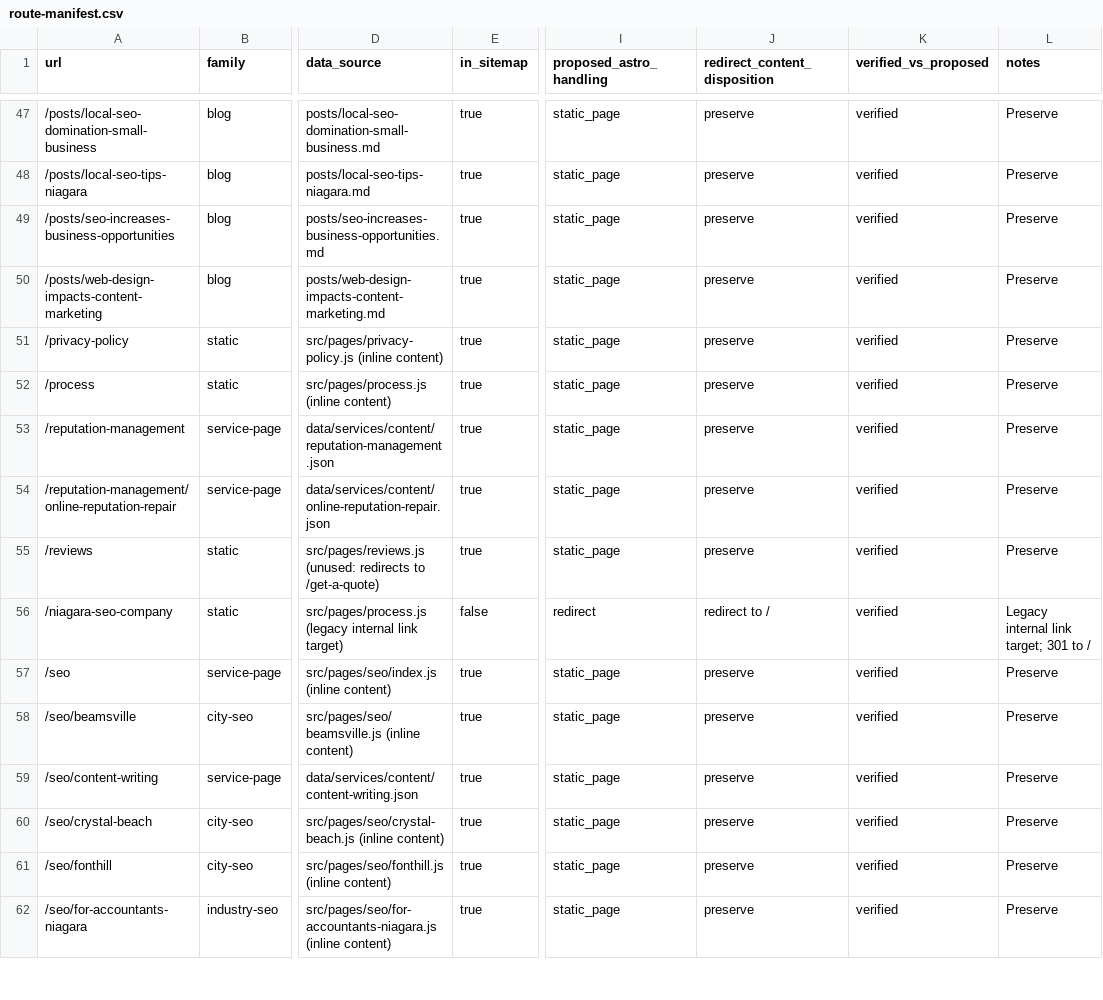
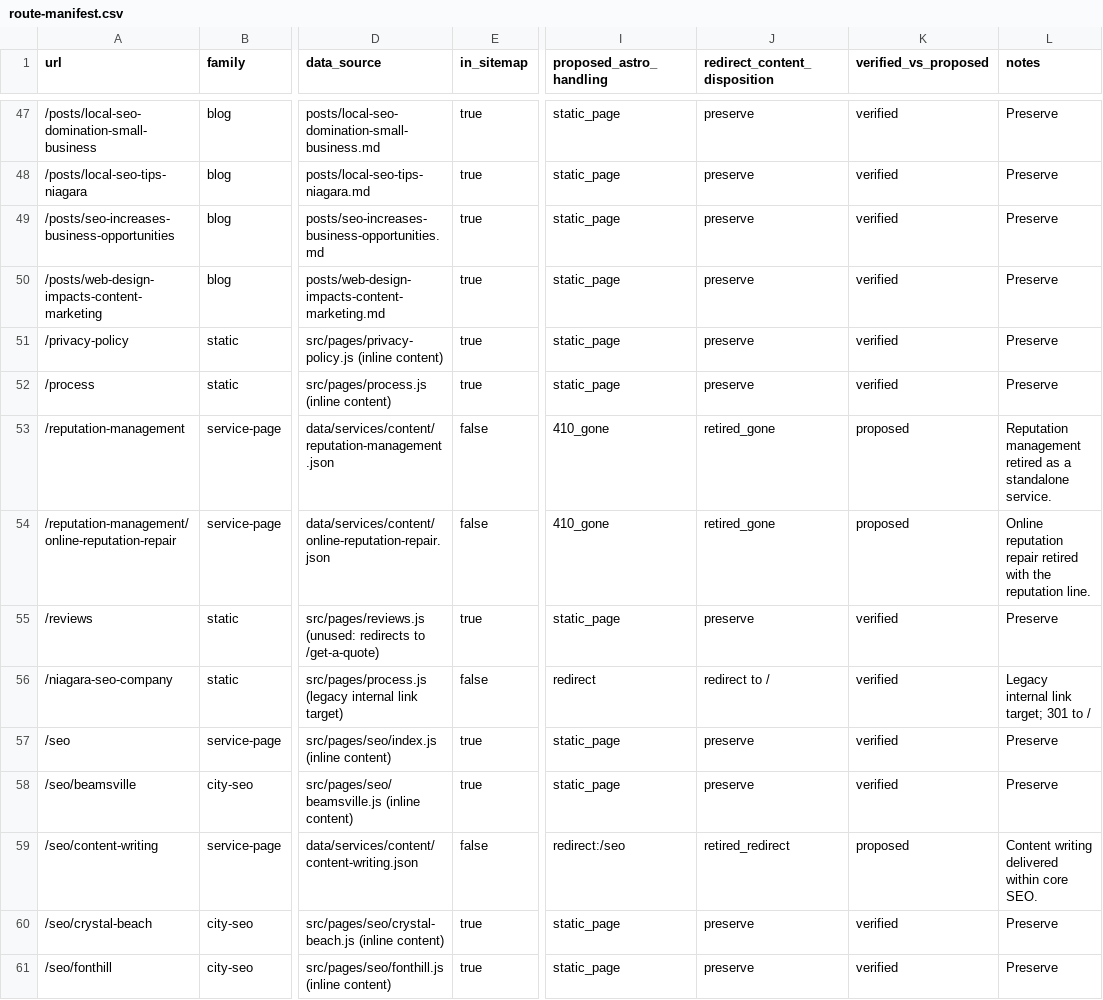
Before and after one commit to jd-fillmore/infused-agency, a CSV file: docs/astro-rebuild/route-manifest.csv, drawn as a sheet; only a part is shown, gaps mark what is left out; the shorter side is filled out with more unchanged rows; the diff covers the shown part only; the diff names each change by its address in the sheet, - before the commit and + after, or states it on an @@ line.

```diff
--- a/docs/astro-rebuild/route-manifest.csv
+++ b/docs/astro-rebuild/route-manifest.csv
-E53:E54 (in_sitemap): true
+E53:E54 (in_sitemap): false
-I53:I54 (proposed_astro_handling): static_page
+I53:I54 (proposed_astro_handling): 410_gone
-J53:J54 (redirect_content_disposition): preserve
+J53:J54 (redirect_content_disposition): retired_gone
-K53:K54 (verified_vs_proposed): verified
+K53:K54 (verified_vs_proposed): proposed
-L53 (notes): Preserve
+L53 (notes): Reputation management retired as a standalone service.
-L54 (notes): Preserve
+L54 (notes): Online reputation repair retired with the reputation line.
-E59 (in_sitemap): true
+E59 (in_sitemap): false
-I59 (proposed_astro_handling): static_page
+I59 (proposed_astro_handling): redirect:/seo
-J59 (redirect_content_disposition): preserve
+J59 (redirect_content_disposition): retired_redirect
-K59 (verified_vs_proposed): verified
+K59 (verified_vs_proposed): proposed
-L59 (notes): Preserve
+L59 (notes): Content writing delivered within core SEO.
```
Also changed, not shown: 65 edited cells elsewhere in this file, 10 other files.
